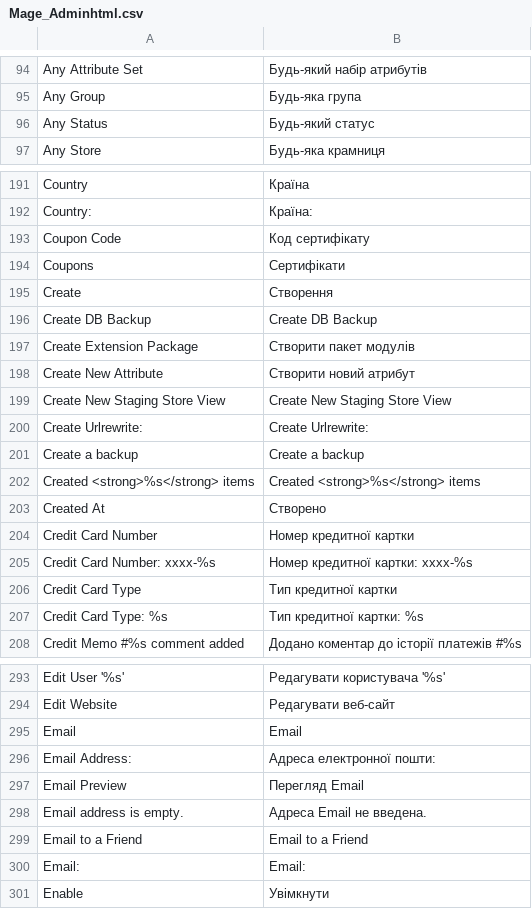
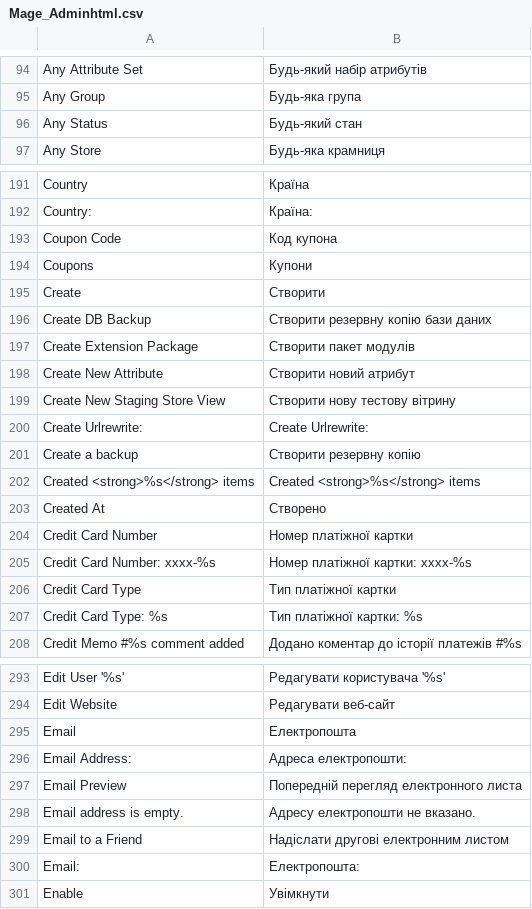
Before and after one commit to bayaro/Magento-Locales, a CSV file: app/locale/uk_UA/Mage_Adminhtml.csv, drawn as a sheet; only a part is shown, gaps mark what is left out; the diff covers the shown part only.

```diff
--- a/app/locale/uk_UA/Mage_Adminhtml.csv
+++ b/app/locale/uk_UA/Mage_Adminhtml.csv
@@ -95,3 +95,3 @@
 "Any Group","Будь-яка група"
-"Any Status","Будь-який статус"
+"Any Status","Будь-який стан"
 "Any Store","Будь-яка крамниця"
@@ -192,17 +192,17 @@
 "Country:","Країна:"
-"Coupon Code","Код сертифікату"
-"Coupons","Сертифікати"
-"Create","Створення"
-"Create DB Backup","Create DB Backup"
+"Coupon Code","Код купона"
+"Coupons","Купони"
+"Create","Створити"
+"Create DB Backup","Створити резервну копію бази даних"
 "Create Extension Package","Створити пакет модулів"
 "Create New Attribute","Створити новий атрибут"
-"Create New Staging Store View","Create New Staging Store View"
+"Create New Staging Store View","Створити нову тестову вітрину"
 "Create Urlrewrite:","Create Urlrewrite:"
-"Create a backup","Create a backup"
+"Create a backup","Створити резервну копію"
 "Created <strong>%s</strong> items","Created <strong>%s</strong> items"
 "Created At","Створено"
-"Credit Card Number","Номер кредитної картки"
-"Credit Card Number: xxxx-%s","Номер кредитної картки: xxxx-%s"
-"Credit Card Type","Тип кредитної картки"
-"Credit Card Type: %s","Тип кредитної картки: %s"
+"Credit Card Number","Номер платіжної картки"
+"Credit Card Number: xxxx-%s","Номер платіжної картки: xxxx-%s"
+"Credit Card Type","Тип платіжної картки"
+"Credit Card Type: %s","Тип платіжної картки: %s"
 "Credit Memo #%s comment added","Додано коментар до історії платежів #%s"
@@ -294,8 +294,8 @@
 "Edit Website","Редагувати веб-сайт"
-"Email","Email"
-"Email Address:","Адреса електронної пошти:"
-"Email Preview","Перегляд Email"
-"Email address is empty.","Адреса Email не введена."
-"Email to a Friend","Email to a Friend"
-"Email:","Email:"
+"Email","Електропошта"
+"Email Address:","Адреса електропошти:"
+"Email Preview","Попередній перегляд електронного листа"
+"Email address is empty.","Адресу електропошти не вказано."
+"Email to a Friend","Надіслати другові електронним листом"
+"Email:","Електропошта:"
 "Enable","Увімкнути"
```
Also changed, not shown: 32 edited cells elsewhere in this file, app/locale/uk_UA/Mage_Catalog.csv, app/locale/uk_UA/Mage_Checkout.csv, 40 other files.
